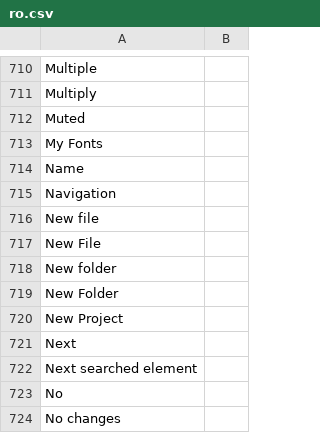
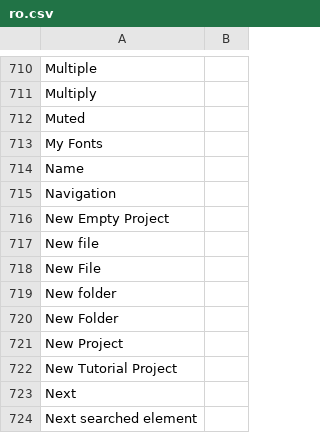
Before and after one commit to desech/desech-studio, a CSV file: build/i18n/ro.csv, drawn as a sheet; only a part is shown, gaps mark what is left out; the shorter side is filled out with more unchanged rows; the diff names each change by its address in the sheet, - before the commit and + after, or states it on an @@ line.

Commit message:
tutorial project

```diff
--- a/build/i18n/ro.csv
+++ b/build/i18n/ro.csv
+row 716: New Empty Project
+row 722: New Tutorial Project
```
Also changed, not shown: build/i18n/template.csv, 7 other files.
